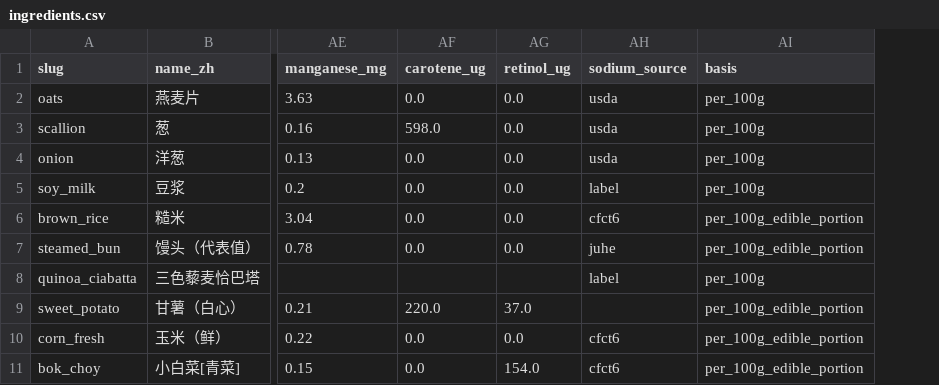
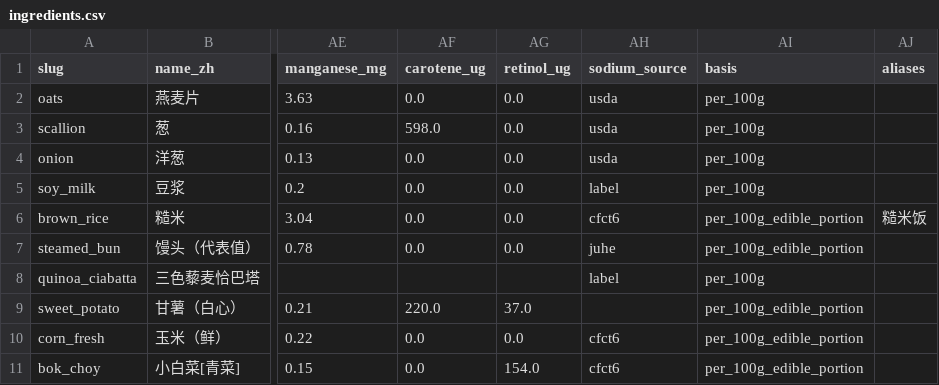
Before and after one commit to submerge12/compress_health_agent, a CSV file: seed/ingredients.csv, drawn as a sheet; only a part is shown, gaps mark what is left out; the diff names each change by its address in the sheet, - before the commit and + after, or states it on an @@ line.

```diff
--- a/seed/ingredients.csv
+++ b/seed/ingredients.csv
+column AJ (aliases), row 6: 糙米饭
```
Also changed, not shown: 22 other files.
